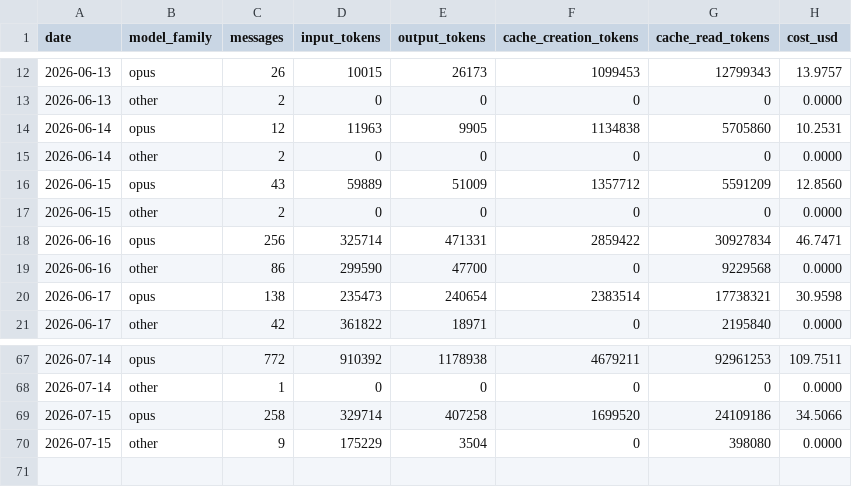
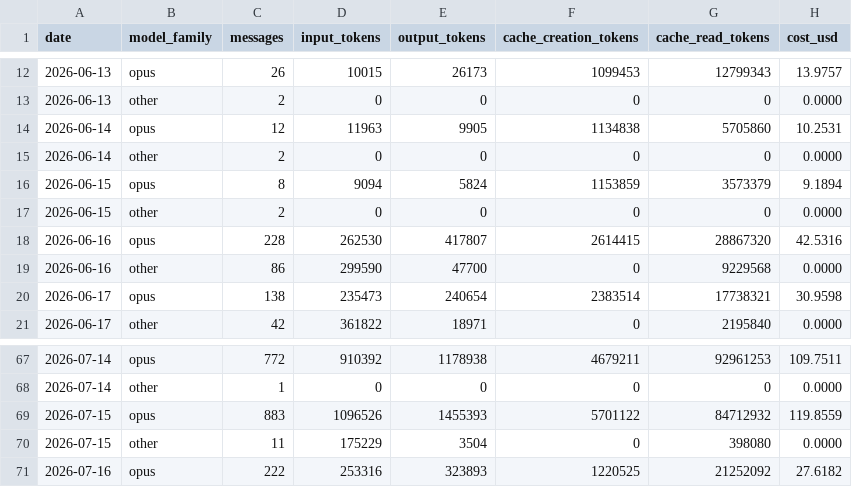
Before and after one commit to mitch-zink/mitch-zink, a CSV file: data/usage_devbox.csv, drawn as a sheet; only a part is shown, gaps mark what is left out.

Commit message:
chore: refresh claude-spend chart (devbox)

```diff
--- a/data/usage_devbox.csv
+++ b/data/usage_devbox.csv
@@ -15,5 +15,5 @@ date,model_family,messages,input_tokens,output_tokens,cache_creation_tokens,cach
 2026-06-14,other,2,0,0,0,0,0.0000
-2026-06-15,opus,43,59889,51009,1357712,5591209,12.8560
+2026-06-15,opus,8,9094,5824,1153859,3573379,9.1894
 2026-06-15,other,2,0,0,0,0,0.0000
-2026-06-16,opus,256,325714,471331,2859422,30927834,46.7471
+2026-06-16,opus,228,262530,417807,2614415,28867320,42.5316
 2026-06-16,other,86,299590,47700,0,9229568,0.0000
@@ -68,3 +68,4 @@ date,model_family,messages,input_tokens,output_tokens,cache_creation_tokens,cach
 2026-07-14,other,1,0,0,0,0,0.0000
-2026-07-15,opus,258,329714,407258,1699520,24109186,34.5066
-2026-07-15,other,9,175229,3504,0,398080,0.0000
+2026-07-15,opus,883,1096526,1455393,5701122,84712932,119.8559
+2026-07-15,other,11,175229,3504,0,398080,0.0000
+2026-07-16,opus,222,253316,323893,1220525,21252092,27.6182
```
Also changed, not shown: 2 other files.
